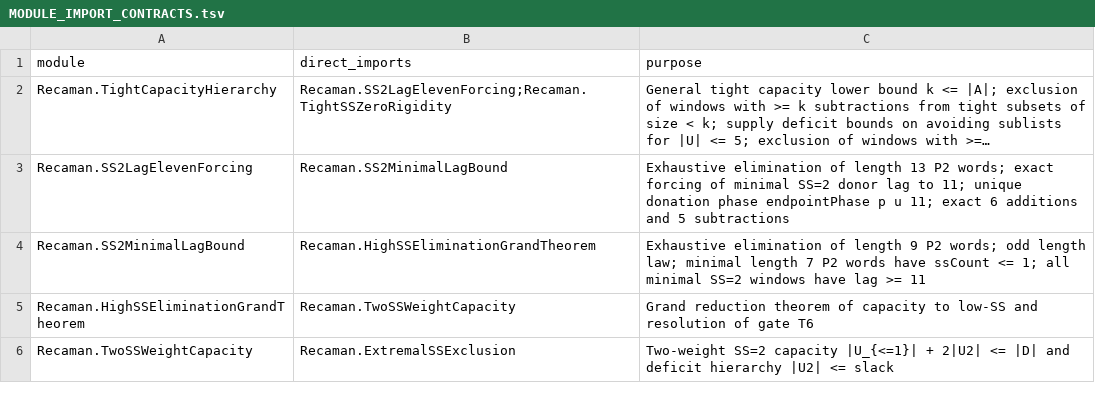
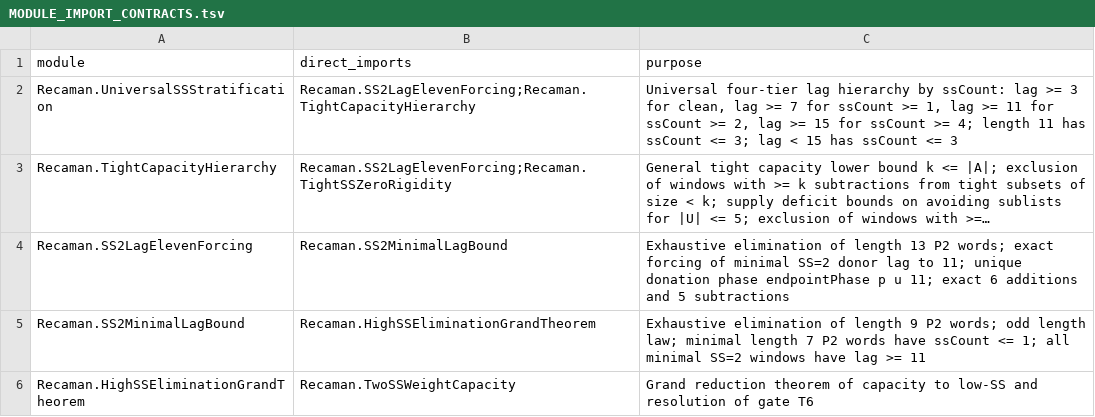
Before and after one commit to hirokidaichi/recaman-lean-research, a TSV file: docs/MODULE_IMPORT_CONTRACTS.tsv, drawn as a sheet; only a part is shown; the shorter side is filled out with more unchanged rows; long unchanged cells end in …; the diff names each change by its address in the sheet, - before the commit and + after, or states it on an @@ line.

```diff
--- a/docs/MODULE_IMPORT_CONTRACTS.tsv
+++ b/docs/MODULE_IMPORT_CONTRACTS.tsv
+row 2: Recaman.UniversalSSStratification | Recaman.SS2LagElevenForcing;Recaman.TightCapacityHierarchy | Universal four-tier lag hierarchy by ssCount: lag >= 3 for clean, lag >= 7 for ssCount >= 1, lag >= 11 for ssCount >= 2, lag >= 15 for ssCount >= 4; length 11 has ssCount <= 3; lag < 15 has ssCount <= 3
```
Also changed, not shown: docs/EVIDENCE_REGISTRY.tsv, 6 other files.
